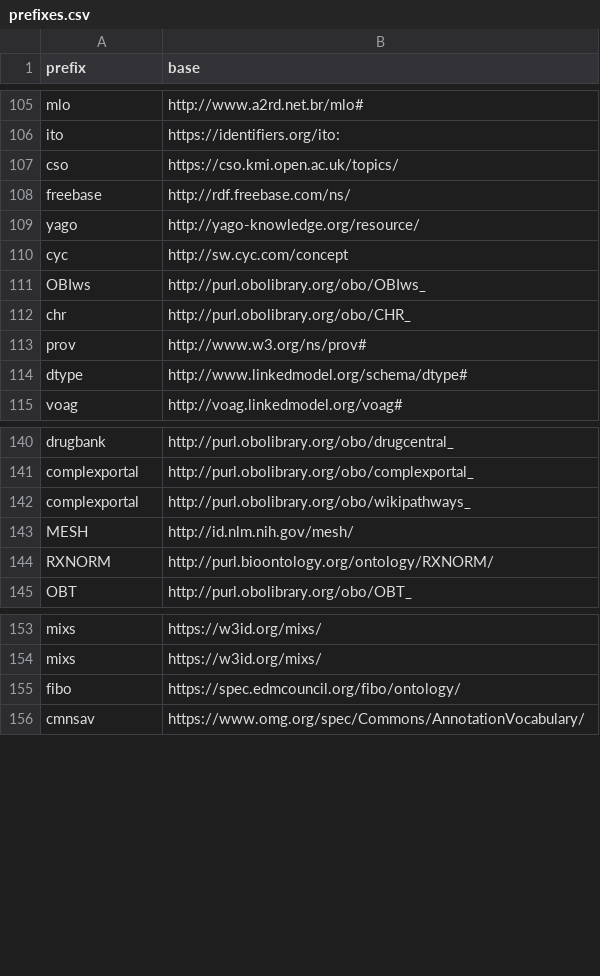
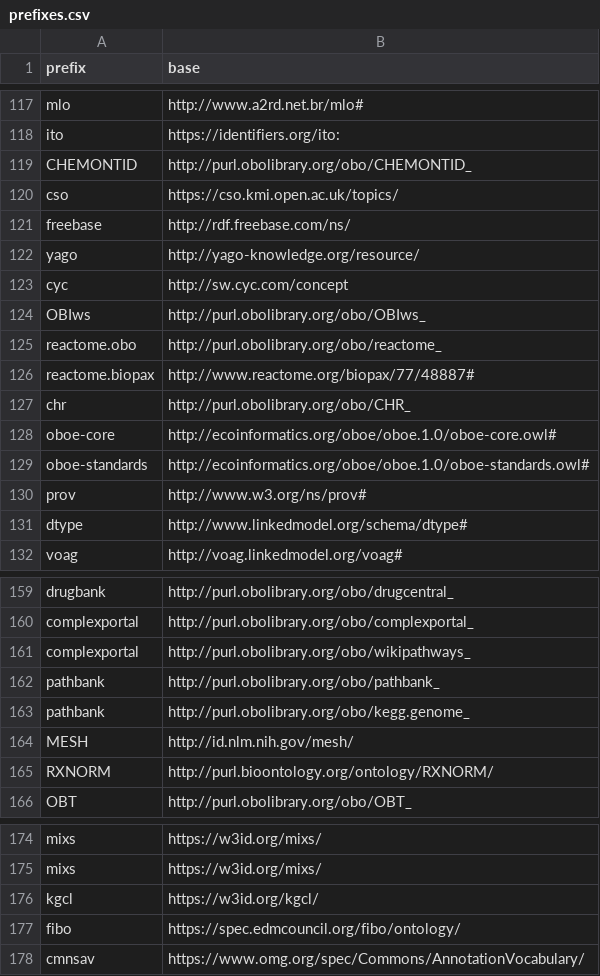
Before and after one commit to INCATools/semantic-sql, a CSV file: src/semsql/builder/prefixes/prefixes.csv, drawn as a sheet; only a part is shown, gaps mark what is left out; the diff covers the shown part only; the diff names each change by its address in the sheet, - before the commit and + after, or states it on an @@ line.

```diff
--- a/src/semsql/builder/prefixes/prefixes.csv
+++ b/src/semsql/builder/prefixes/prefixes.csv
+row 119: CHEMONTID | http://purl.obolibrary.org/obo/CHEMONTID_
+row 125: reactome.obo | http://purl.obolibrary.org/obo/reactome_
+row 126: reactome.biopax | http://www.reactome.org/biopax/77/48887#
+row 128: oboe-core | http://ecoinformatics.org/oboe/oboe.1.0/oboe-core.owl#
+row 129: oboe-standards | http://ecoinformatics.org/oboe/oboe.1.0/oboe-standards.owl#
+row 162: pathbank | http://purl.obolibrary.org/obo/pathbank_
+row 163: pathbank | http://purl.obolibrary.org/obo/kegg.genome_
+row 176: kgcl | https://w3id.org/kgcl/
```
Also changed, not shown: 14 added rows elsewhere in this file, src/semsql/builder/prefixes/prefixes_local.csv, 3 other files.
